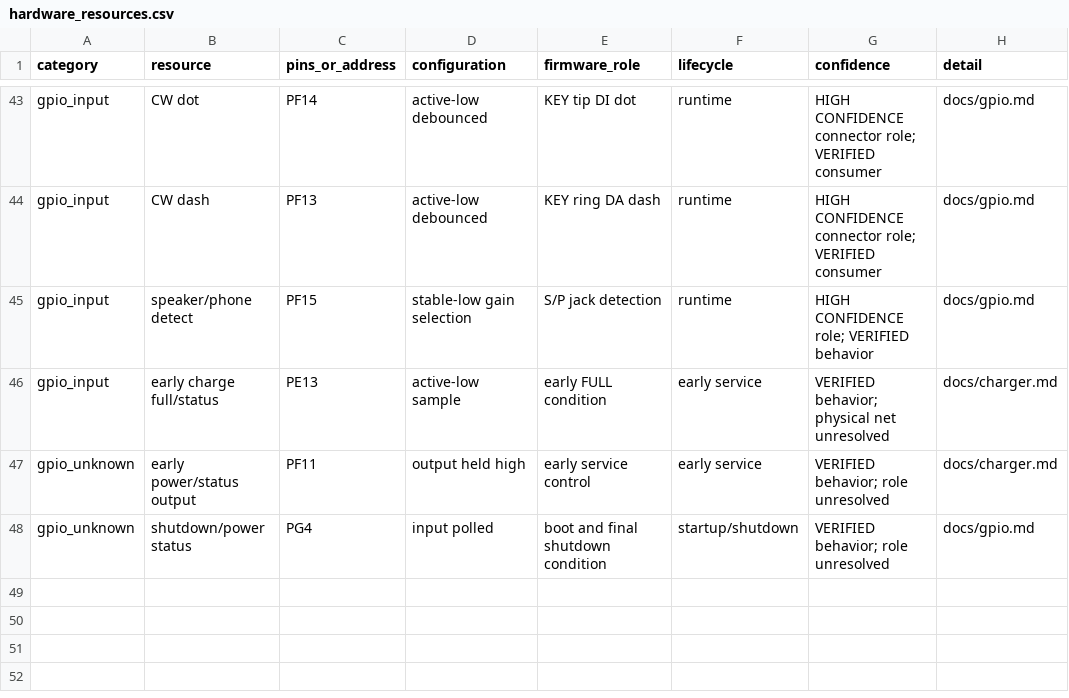
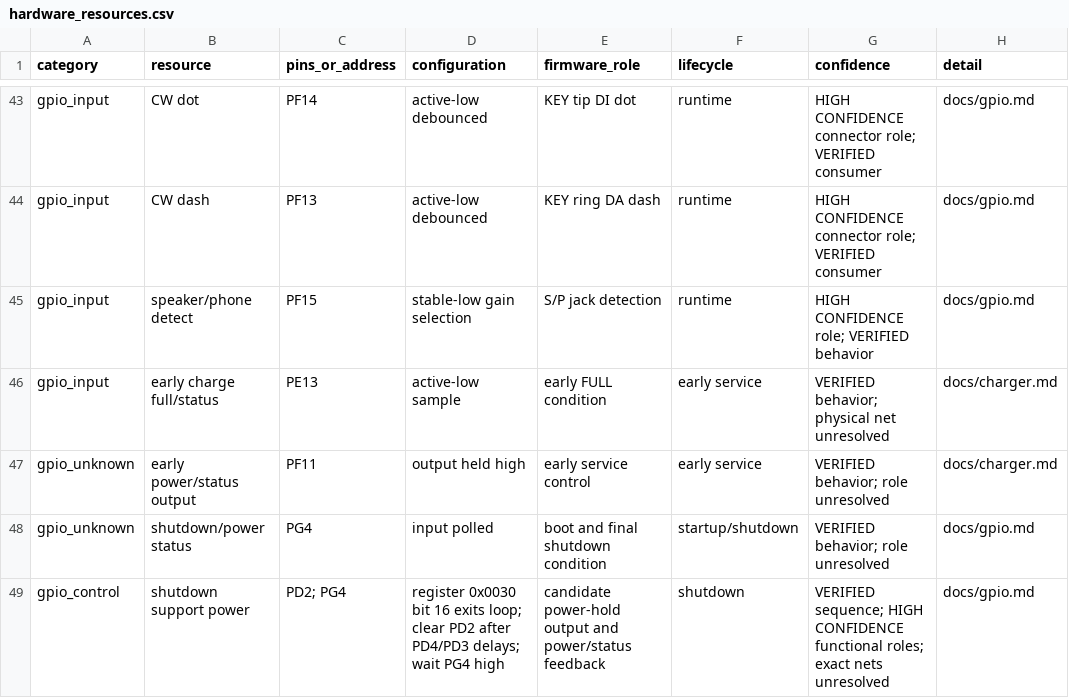
Before and after one commit to SP5TLS/x6100-base, a CSV file: analysis/hardware/hardware_resources.csv, drawn as a sheet; only a part is shown, gaps mark what is left out.

Commit message:
power: trace protocol shutdown request to GPIO sequence

```diff
--- a/analysis/hardware/hardware_resources.csv
+++ b/analysis/hardware/hardware_resources.csv
@@ -48 +48,2 @@ gpio_unknown,early power/status output,PF11,output held high,early service contr
 gpio_unknown,shutdown/power status,PG4,input polled,boot and final shutdown condition,startup/shutdown,VERIFIED behavior; role unresolved,docs/gpio.md
+gpio_control,shutdown support power,"PD2; PG4","register 0x0030 bit 16 exits loop; clear PD2 after PD4/PD3 delays; wait PG4 high",candidate power-hold output and power/status feedback,shutdown,VERIFIED sequence; HIGH CONFIDENCE functional roles; exact nets unresolved,docs/gpio.md
```
Also changed, not shown: 5 other files.
